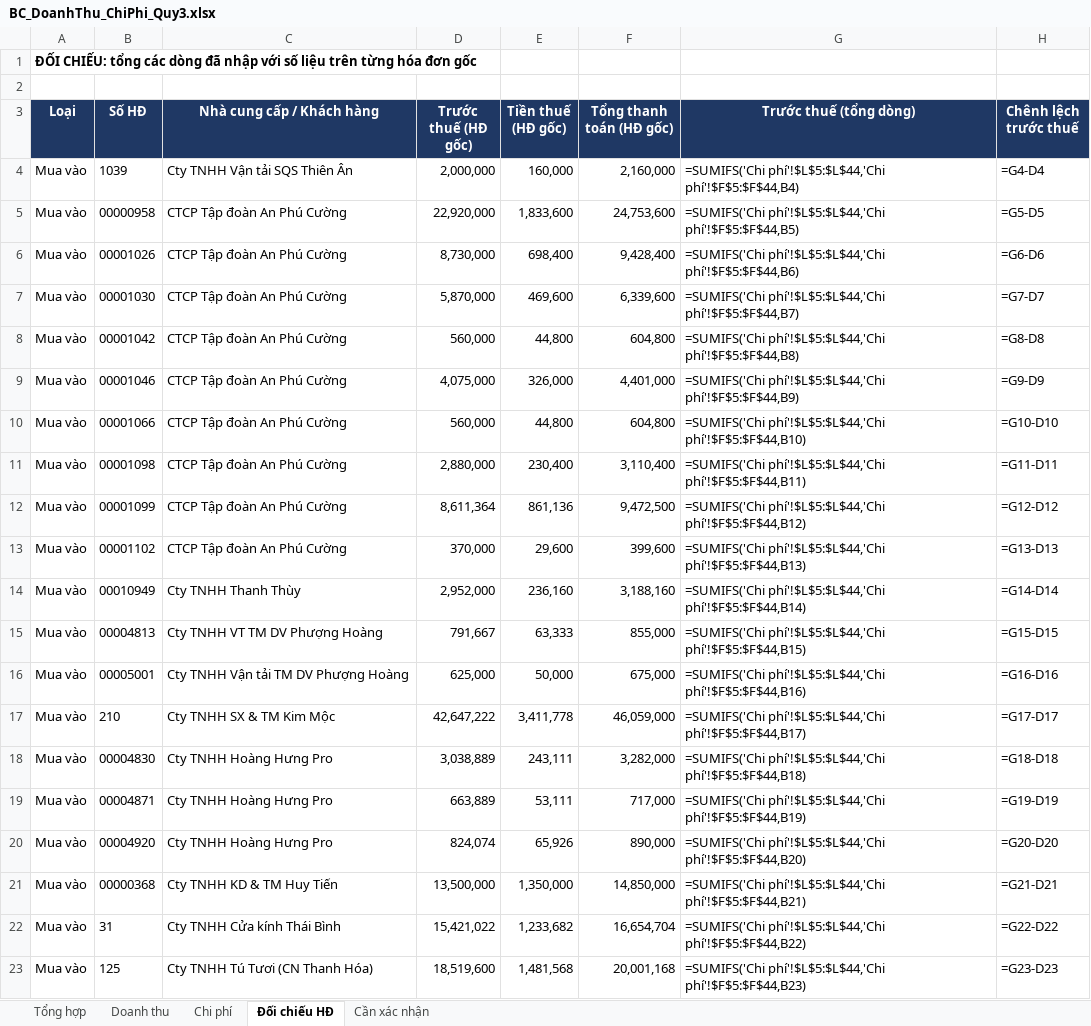
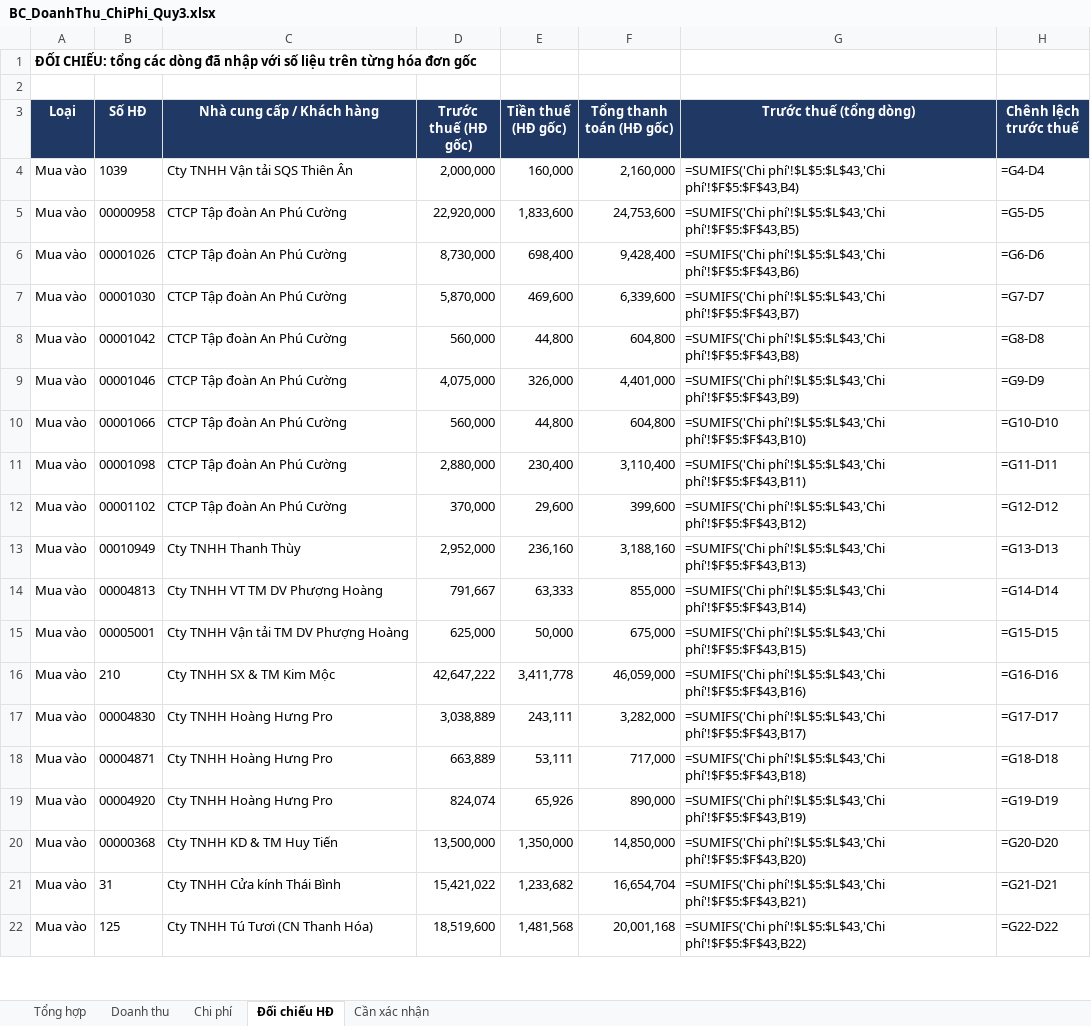
Before and after one commit to floranguyenatc-design/Du-an-Trang, an Excel workbook: BC_DoanhThu_ChiPhi_Quy3.xlsx, sheet Đối chiếu HĐ, drawn as a sheet; only a part is shown; values as stored, in another font and other column widths than the file's, no borders; formulas without a stored value are shown as written; removed rows and columns are numbered as before the commit, all else as after; the diff covers the shown part only; the diff names each change by its address in the sheet, - before the commit and + after, or states it on an @@ line.

```diff
--- a/BC_DoanhThu_ChiPhi_Quy3.xlsx (sheet Đối chiếu HĐ)
+++ b/BC_DoanhThu_ChiPhi_Quy3.xlsx (sheet Đối chiếu HĐ)
-G4 (Trước thuế (tổng dòng)): =SUMIFS('Chi phí'!$L$5:$L$44,'Chi phí'!$F$5:$F$44,B4)
+G4 (Trước thuế (tổng dòng)): =SUMIFS('Chi phí'!$L$5:$L$43,'Chi phí'!$F$5:$F$43,B4)
-G5 (Trước thuế (tổng dòng)): =SUMIFS('Chi phí'!$L$5:$L$44,'Chi phí'!$F$5:$F$44,B5)
+G5 (Trước thuế (tổng dòng)): =SUMIFS('Chi phí'!$L$5:$L$43,'Chi phí'!$F$5:$F$43,B5)
-G6 (Trước thuế (tổng dòng)): =SUMIFS('Chi phí'!$L$5:$L$44,'Chi phí'!$F$5:$F$44,B6)
+G6 (Trước thuế (tổng dòng)): =SUMIFS('Chi phí'!$L$5:$L$43,'Chi phí'!$F$5:$F$43,B6)
-G7 (Trước thuế (tổng dòng)): =SUMIFS('Chi phí'!$L$5:$L$44,'Chi phí'!$F$5:$F$44,B7)
+G7 (Trước thuế (tổng dòng)): =SUMIFS('Chi phí'!$L$5:$L$43,'Chi phí'!$F$5:$F$43,B7)
-G8 (Trước thuế (tổng dòng)): =SUMIFS('Chi phí'!$L$5:$L$44,'Chi phí'!$F$5:$F$44,B8)
+G8 (Trước thuế (tổng dòng)): =SUMIFS('Chi phí'!$L$5:$L$43,'Chi phí'!$F$5:$F$43,B8)
-G9 (Trước thuế (tổng dòng)): =SUMIFS('Chi phí'!$L$5:$L$44,'Chi phí'!$F$5:$F$44,B9)
+G9 (Trước thuế (tổng dòng)): =SUMIFS('Chi phí'!$L$5:$L$43,'Chi phí'!$F$5:$F$43,B9)
-G10 (Trước thuế (tổng dòng)): =SUMIFS('Chi phí'!$L$5:$L$44,'Chi phí'!$F$5:$F$44,B10)
+G10 (Trước thuế (tổng dòng)): =SUMIFS('Chi phí'!$L$5:$L$43,'Chi phí'!$F$5:$F$43,B10)
-G11 (Trước thuế (tổng dòng)): =SUMIFS('Chi phí'!$L$5:$L$44,'Chi phí'!$F$5:$F$44,B11)
+G11 (Trước thuế (tổng dòng)): =SUMIFS('Chi phí'!$L$5:$L$43,'Chi phí'!$F$5:$F$43,B11)
-row 12: Mua vào | 00001099 | CTCP Tập đoàn An Phú Cường | 8,611,364 | 861,136 | 9,472,500 | =SUMIFS('Chi phí'!$L$5:$L$44,'Chi phí'!$F$5:$F$44,B12) | =G12-D12
-G12 (Trước thuế (tổng dòng)): =SUMIFS('Chi phí'!$L$5:$L$44,'Chi phí'!$F$5:$F$44,B13)
+G12 (Trước thuế (tổng dòng)): =SUMIFS('Chi phí'!$L$5:$L$43,'Chi phí'!$F$5:$F$43,B12)
-H12 (Chênh lệch trước thuế): =G13-D13
+H12 (Chênh lệch trước thuế): =G12-D12
-G13 (Trước thuế (tổng dòng)): =SUMIFS('Chi phí'!$L$5:$L$44,'Chi phí'!$F$5:$F$44,B14)
+G13 (Trước thuế (tổng dòng)): =SUMIFS('Chi phí'!$L$5:$L$43,'Chi phí'!$F$5:$F$43,B13)
-H13 (Chênh lệch trước thuế): =G14-D14
+H13 (Chênh lệch trước thuế): =G13-D13
-G14 (Trước thuế (tổng dòng)): =SUMIFS('Chi phí'!$L$5:$L$44,'Chi phí'!$F$5:$F$44,B15)
+G14 (Trước thuế (tổng dòng)): =SUMIFS('Chi phí'!$L$5:$L$43,'Chi phí'!$F$5:$F$43,B14)
-H14 (Chênh lệch trước thuế): =G15-D15
+H14 (Chênh lệch trước thuế): =G14-D14
-G15 (Trước thuế (tổng dòng)): =SUMIFS('Chi phí'!$L$5:$L$44,'Chi phí'!$F$5:$F$44,B16)
+G15 (Trước thuế (tổng dòng)): =SUMIFS('Chi phí'!$L$5:$L$43,'Chi phí'!$F$5:$F$43,B15)
-H15 (Chênh lệch trước thuế): =G16-D16
+H15 (Chênh lệch trước thuế): =G15-D15
-G16 (Trước thuế (tổng dòng)): =SUMIFS('Chi phí'!$L$5:$L$44,'Chi phí'!$F$5:$F$44,B17)
+G16 (Trước thuế (tổng dòng)): =SUMIFS('Chi phí'!$L$5:$L$43,'Chi phí'!$F$5:$F$43,B16)
-H16 (Chênh lệch trước thuế): =G17-D17
+H16 (Chênh lệch trước thuế): =G16-D16
-G17 (Trước thuế (tổng dòng)): =SUMIFS('Chi phí'!$L$5:$L$44,'Chi phí'!$F$5:$F$44,B18)
+G17 (Trước thuế (tổng dòng)): =SUMIFS('Chi phí'!$L$5:$L$43,'Chi phí'!$F$5:$F$43,B17)
-H17 (Chênh lệch trước thuế): =G18-D18
+H17 (Chênh lệch trước thuế): =G17-D17
-G18 (Trước thuế (tổng dòng)): =SUMIFS('Chi phí'!$L$5:$L$44,'Chi phí'!$F$5:$F$44,B19)
+G18 (Trước thuế (tổng dòng)): =SUMIFS('Chi phí'!$L$5:$L$43,'Chi phí'!$F$5:$F$43,B18)
-H18 (Chênh lệch trước thuế): =G19-D19
+H18 (Chênh lệch trước thuế): =G18-D18
-G19 (Trước thuế (tổng dòng)): =SUMIFS('Chi phí'!$L$5:$L$44,'Chi phí'!$F$5:$F$44,B20)
+G19 (Trước thuế (tổng dòng)): =SUMIFS('Chi phí'!$L$5:$L$43,'Chi phí'!$F$5:$F$43,B19)
-H19 (Chênh lệch trước thuế): =G20-D20
+H19 (Chênh lệch trước thuế): =G19-D19
-G20 (Trước thuế (tổng dòng)): =SUMIFS('Chi phí'!$L$5:$L$44,'Chi phí'!$F$5:$F$44,B21)
+G20 (Trước thuế (tổng dòng)): =SUMIFS('Chi phí'!$L$5:$L$43,'Chi phí'!$F$5:$F$43,B20)
-H20 (Chênh lệch trước thuế): =G21-D21
+H20 (Chênh lệch trước thuế): =G20-D20
-G21 (Trước thuế (tổng dòng)): =SUMIFS('Chi phí'!$L$5:$L$44,'Chi phí'!$F$5:$F$44,B22)
+G21 (Trước thuế (tổng dòng)): =SUMIFS('Chi phí'!$L$5:$L$43,'Chi phí'!$F$5:$F$43,B21)
-H21 (Chênh lệch trước thuế): =G22-D22
+H21 (Chênh lệch trước thuế): =G21-D21
-G22 (Trước thuế (tổng dòng)): =SUMIFS('Chi phí'!$L$5:$L$44,'Chi phí'!$F$5:$F$44,B23)
+G22 (Trước thuế (tổng dòng)): =SUMIFS('Chi phí'!$L$5:$L$43,'Chi phí'!$F$5:$F$43,B22)
-H22 (Chênh lệch trước thuế): =G23-D23
+H22 (Chênh lệch trước thuế): =G22-D22
```
Also changed, not shown: 14 edited cells elsewhere in this sheet, sheet Chi phí, sheet Tổng hợp, sheet Cần xác nhận.
